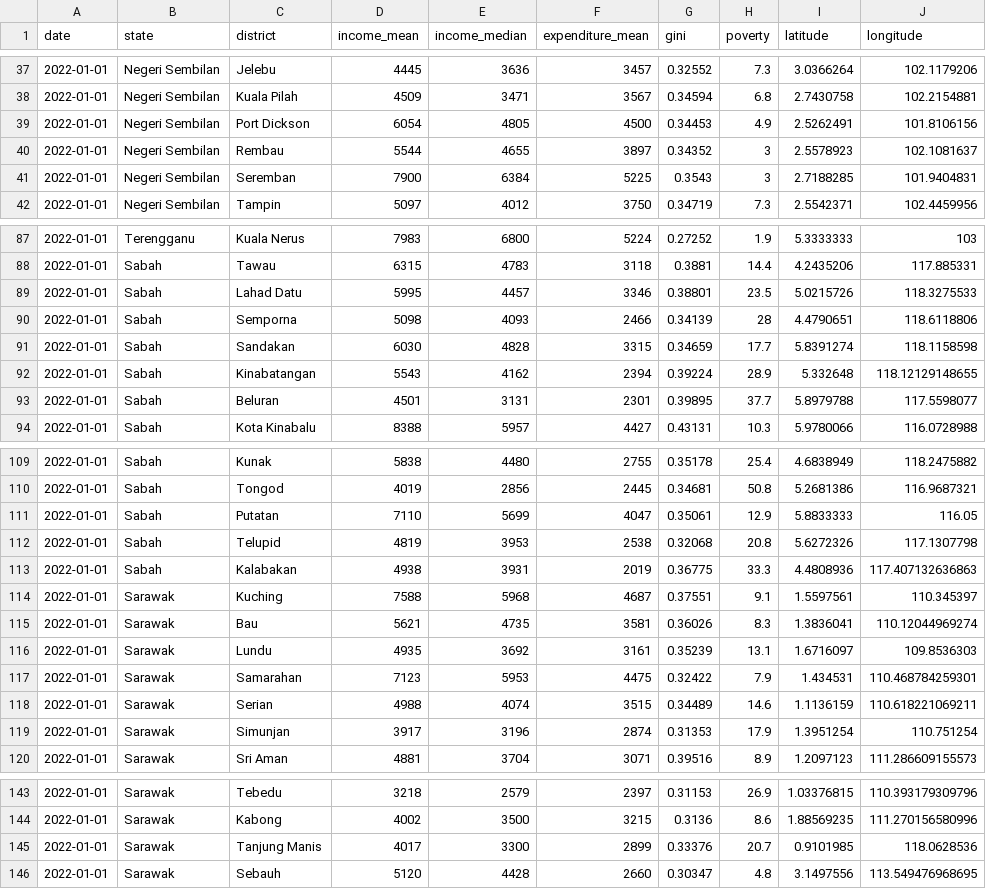
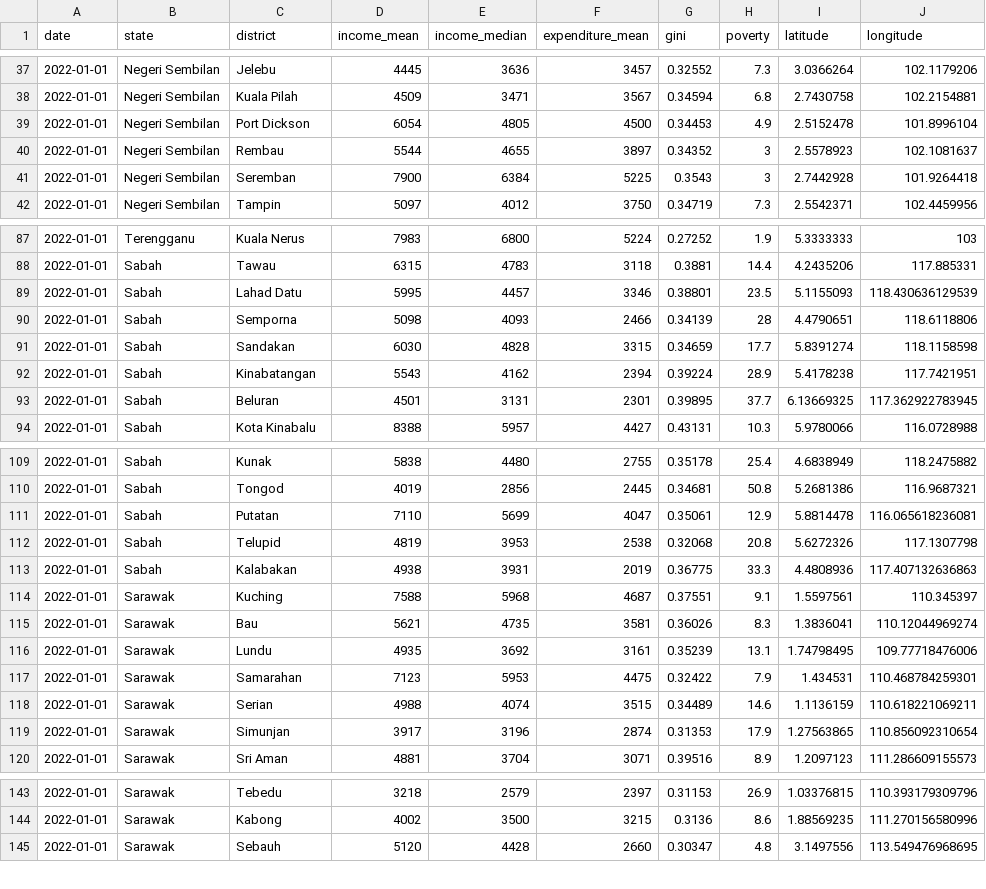
Before and after one commit to cyonjy/FIT3179, a CSV file: w9-homework/data/cleaned_household_income.csv, drawn as a sheet; only a part is shown, gaps mark what is left out; the diff covers the shown part only.

Commit message:
filtered dataset

```diff
--- a/w9-homework/data/cleaned_household_income.csv
+++ b/w9-homework/data/cleaned_household_income.csv
@@ -38,5 +38,5 @@
 "2022-01-01","Negeri Sembilan","Kuala Pilah",4509,3471,3567,0.34594,6.8,2.7430758,102.2154881
-"2022-01-01","Negeri Sembilan","Port Dickson",6054,4805,4500,0.34453,4.9,2.5262491,101.8106156
+"2022-01-01","Negeri Sembilan","Port Dickson",6054,4805,4500,0.34453,4.9,2.5152478,101.8996104
 "2022-01-01","Negeri Sembilan","Rembau",5544,4655,3897,0.34352,3,2.5578923,102.1081637
-"2022-01-01","Negeri Sembilan","Seremban",7900,6384,5225,0.3543,3,2.7188285,101.9404831
+"2022-01-01","Negeri Sembilan","Seremban",7900,6384,5225,0.3543,3,2.7442928,101.9264418
 "2022-01-01","Negeri Sembilan","Tampin",5097,4012,3750,0.34719,7.3,2.5542371,102.4459956
@@ -88,7 +88,7 @@
 "2022-01-01","Sabah","Tawau",6315,4783,3118,0.3881,14.4,4.2435206,117.885331
-"2022-01-01","Sabah","Lahad Datu",5995,4457,3346,0.38801,23.5,5.0215726,118.3275533
+"2022-01-01","Sabah","Lahad Datu",5995,4457,3346,0.38801,23.5,5.1155093,118.430636129539
 "2022-01-01","Sabah","Semporna",5098,4093,2466,0.34139,28,4.4790651,118.6118806
 "2022-01-01","Sabah","Sandakan",6030,4828,3315,0.34659,17.7,5.8391274,118.1158598
-"2022-01-01","Sabah","Kinabatangan",5543,4162,2394,0.39224,28.9,5.332648,118.12129148655
-"2022-01-01","Sabah","Beluran",4501,3131,2301,0.39895,37.7,5.8979788,117.5598077
+"2022-01-01","Sabah","Kinabatangan",5543,4162,2394,0.39224,28.9,5.4178238,117.7421951
+"2022-01-01","Sabah","Beluran",4501,3131,2301,0.39895,37.7,6.13669325,117.362922783945
 "2022-01-01","Sabah","Kota Kinabalu",8388,5957,4427,0.43131,10.3,5.9780066,116.0728988
@@ -110,3 +110,3 @@
 "2022-01-01","Sabah","Tongod",4019,2856,2445,0.34681,50.8,5.2681386,116.9687321
-"2022-01-01","Sabah","Putatan",7110,5699,4047,0.35061,12.9,5.8833333,116.05
+"2022-01-01","Sabah","Putatan",7110,5699,4047,0.35061,12.9,5.8814478,116.065618236081
 "2022-01-01","Sabah","Telupid",4819,3953,2538,0.32068,20.8,5.6272326,117.1307798
@@ -115,6 +115,6 @@
 "2022-01-01","Sarawak","Bau",5621,4735,3581,0.36026,8.3,1.3836041,110.12044969274
-"2022-01-01","Sarawak","Lundu",4935,3692,3161,0.35239,13.1,1.6716097,109.8536303
+"2022-01-01","Sarawak","Lundu",4935,3692,3161,0.35239,13.1,1.74798495,109.77718476006
 "2022-01-01","Sarawak","Samarahan",7123,5953,4475,0.32422,7.9,1.434531,110.468784259301
 "2022-01-01","Sarawak","Serian",4988,4074,3515,0.34489,14.6,1.1136159,110.618221069211
-"2022-01-01","Sarawak","Simunjan",3917,3196,2874,0.31353,17.9,1.3951254,110.751254
+"2022-01-01","Sarawak","Simunjan",3917,3196,2874,0.31353,17.9,1.27563865,110.856092310654
 "2022-01-01","Sarawak","Sri Aman",4881,3704,3071,0.39516,8.9,1.2097123,111.286609155573
@@ -144,3 +144,2 @@
 "2022-01-01","Sarawak","Kabong",4002,3500,3215,0.3136,8.6,1.88569235,111.270156580996
-"2022-01-01","Sarawak","Tanjung Manis",4017,3300,2899,0.33376,20.7,0.9101985,118.0628536
 "2022-01-01","Sarawak","Sebauh",5120,4428,2660,0.30347,4.8,3.1497556,113.549476968695
```
Also changed, not shown: 12 edited cells elsewhere in this file, 1 other file.
